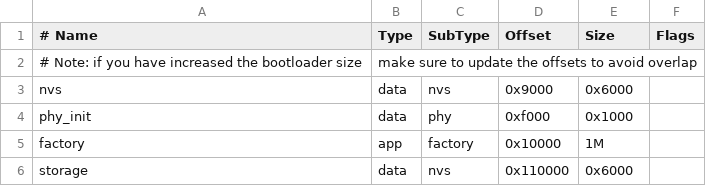
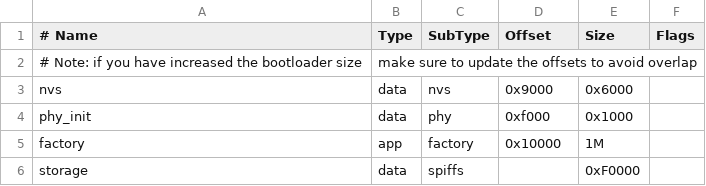
Before and after one commit to elliothatch/esp32-leds, a CSV file: partitions.csv, drawn as a sheet.

Commit message:
spiffs image loading working

```diff
--- a/partitions.csv
+++ b/partitions.csv
@@ -5,2 +5,2 @@ phy_init, data, phy,     0xf000,  0x1000,
 factory,  app,  factory, 0x10000, 1M,
-storage,  data, nvs,     0x110000,  0x6000,
+storage,  data, spiffs,         ,  0xF0000,
```
Also changed, not shown: 13 other files.
